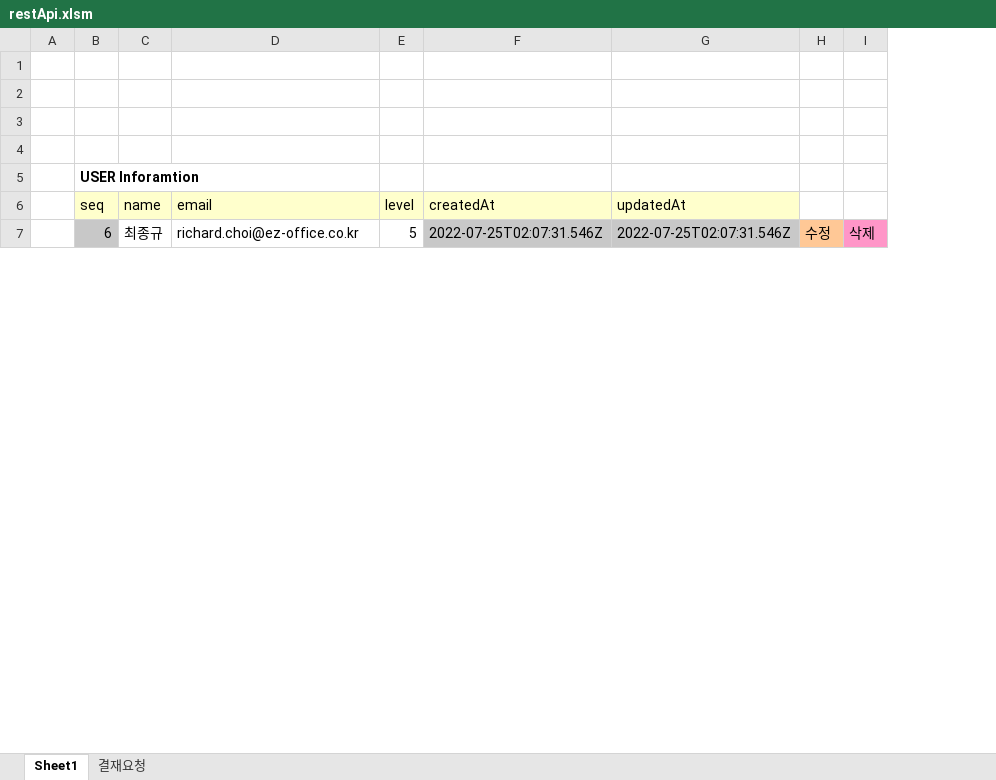
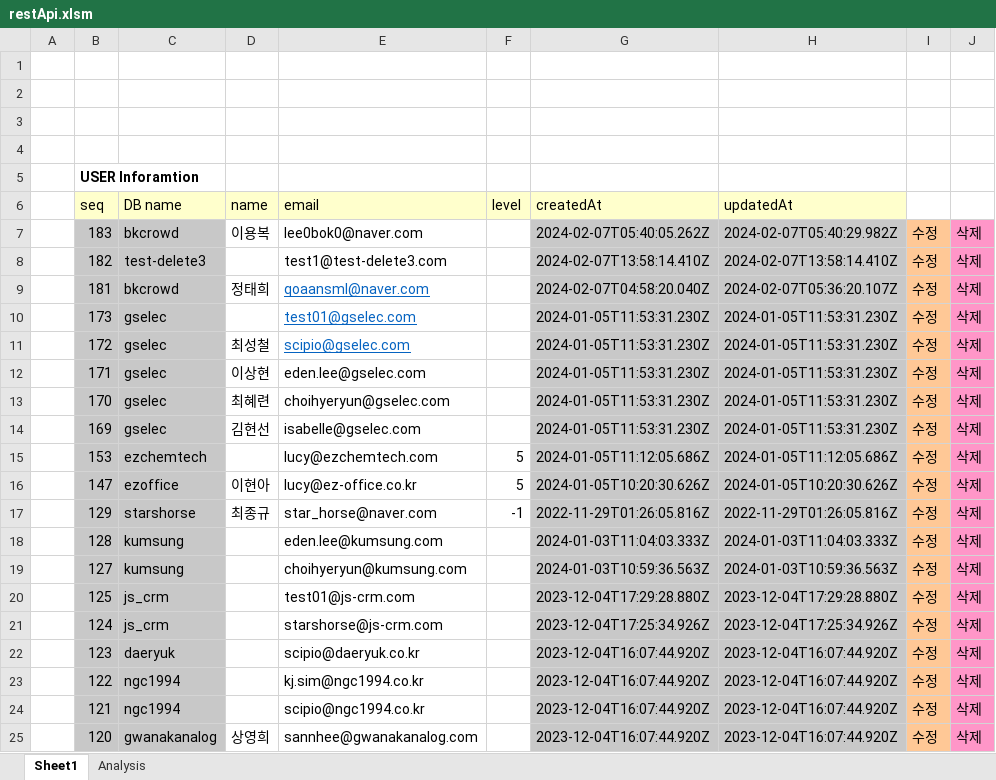
Before and after one commit to starshorse/20200228start, an Excel workbook: xls_node/E01/restApi.xlsm, sheet Sheet1, drawn as a sheet; only a part is shown; values as stored, in another font and other column widths than the file's, no borders; charts and pictures not drawn; removed rows and columns are numbered as before the commit, all else as after; the diff covers the shown part only; the diff names each change by its address in the sheet, - before the commit and + after, or states it on an @@ line.

```diff
--- a/xls_node/E01/restApi.xlsm (sheet Sheet1)
+++ b/xls_node/E01/restApi.xlsm (sheet Sheet1)
-sheet tab: 결재요청
+sheet tab: Analysis
+column C (DB name), empty
-column H, empty
-column I, empty
+column I, empty
+column J, empty
-row 7:  | 6 | 최종규 | richard.choi@ez-office.co.kr | 5 | 2022-07-25T02:07:31.546Z | 2022-07-25T02:07:31.546Z | 수정 | 삭제
+row 7:  | 183 | bkcrowd | 이용복 | lee0bok0@naver.com |  | 2024-02-07T05:40:05.262Z | 2024-02-07T05:40:29.982Z | 수정 | 삭제
+row 8:  | 182 | test-delete3 |  | test1@test-delete3.com |  | 2024-02-07T13:58:14.410Z | 2024-02-07T13:58:14.410Z | 수정 | 삭제
+row 9:  | 181 | bkcrowd | 정태희 | qoaansml@naver.com |  | 2024-02-07T04:58:20.040Z | 2024-02-07T05:36:20.107Z | 수정 | 삭제
+row 10:  | 173 | gselec |  | test01@gselec.com |  | 2024-01-05T11:53:31.230Z | 2024-01-05T11:53:31.230Z | 수정 | 삭제
+row 11:  | 172 | gselec | 최성철 | scipio@gselec.com |  | 2024-01-05T11:53:31.230Z | 2024-01-05T11:53:31.230Z | 수정 | 삭제
+row 12:  | 171 | gselec | 이상현 | eden.lee@gselec.com |  | 2024-01-05T11:53:31.230Z | 2024-01-05T11:53:31.230Z | 수정 | 삭제
+row 13:  | 170 | gselec | 최혜련 | choihyeryun@gselec.com |  | 2024-01-05T11:53:31.230Z | 2024-01-05T11:53:31.230Z | 수정 | 삭제
+row 14:  | 169 | gselec | 김현선 | isabelle@gselec.com |  | 2024-01-05T11:53:31.230Z | 2024-01-05T11:53:31.230Z | 수정 | 삭제
+row 15:  | 153 | ezchemtech |  | lucy@ezchemtech.com | 5 | 2024-01-05T11:12:05.686Z | 2024-01-05T11:12:05.686Z | 수정 | 삭제
+row 16:  | 147 | ezoffice | 이현아 | lucy@ez-office.co.kr | 5 | 2024-01-05T10:20:30.626Z | 2024-01-05T10:20:30.626Z | 수정 | 삭제
+row 17:  | 129 | starshorse | 최종규 | star_horse@naver.com | -1 | 2022-11-29T01:26:05.816Z | 2022-11-29T01:26:05.816Z | 수정 | 삭제
+row 18:  | 128 | kumsung |  | eden.lee@kumsung.com |  | 2024-01-03T11:04:03.333Z | 2024-01-03T11:04:03.333Z | 수정 | 삭제
+row 19:  | 127 | kumsung |  | choihyeryun@kumsung.com |  | 2024-01-03T10:59:36.563Z | 2024-01-03T10:59:36.563Z | 수정 | 삭제
+row 20:  | 125 | js_crm |  | test01@js-crm.com |  | 2023-12-04T17:29:28.880Z | 2023-12-04T17:29:28.880Z | 수정 | 삭제
+row 21:  | 124 | js_crm |  | starshorse@js-crm.com |  | 2023-12-04T17:25:34.926Z | 2023-12-04T17:25:34.926Z | 수정 | 삭제
+row 22:  | 123 | daeryuk |  | scipio@daeryuk.co.kr |  | 2023-12-04T16:07:44.920Z | 2023-12-04T16:07:44.920Z | 수정 | 삭제
+row 23:  | 122 | ngc1994 |  | kj.sim@ngc1994.co.kr |  | 2023-12-04T16:07:44.920Z | 2023-12-04T16:07:44.920Z | 수정 | 삭제
+row 24:  | 121 | ngc1994 |  | scipio@ngc1994.co.kr |  | 2023-12-04T16:07:44.920Z | 2023-12-04T16:07:44.920Z | 수정 | 삭제
+row 25:  | 120 | gwanakanalog | 상영희 | sannhee@gwanakanalog.com |  | 2023-12-04T16:07:44.920Z | 2023-12-04T16:07:44.920Z | 수정 | 삭제
```
Also changed, not shown: 110 added rows, 2 removed rows, 13 edited cells and cell formats elsewhere in this sheet, charts or pictures, xls_node/ezoffice/###전자결재시스템.xlsm, xls_node/stock/4664B720.xlsx, 19 other files.
